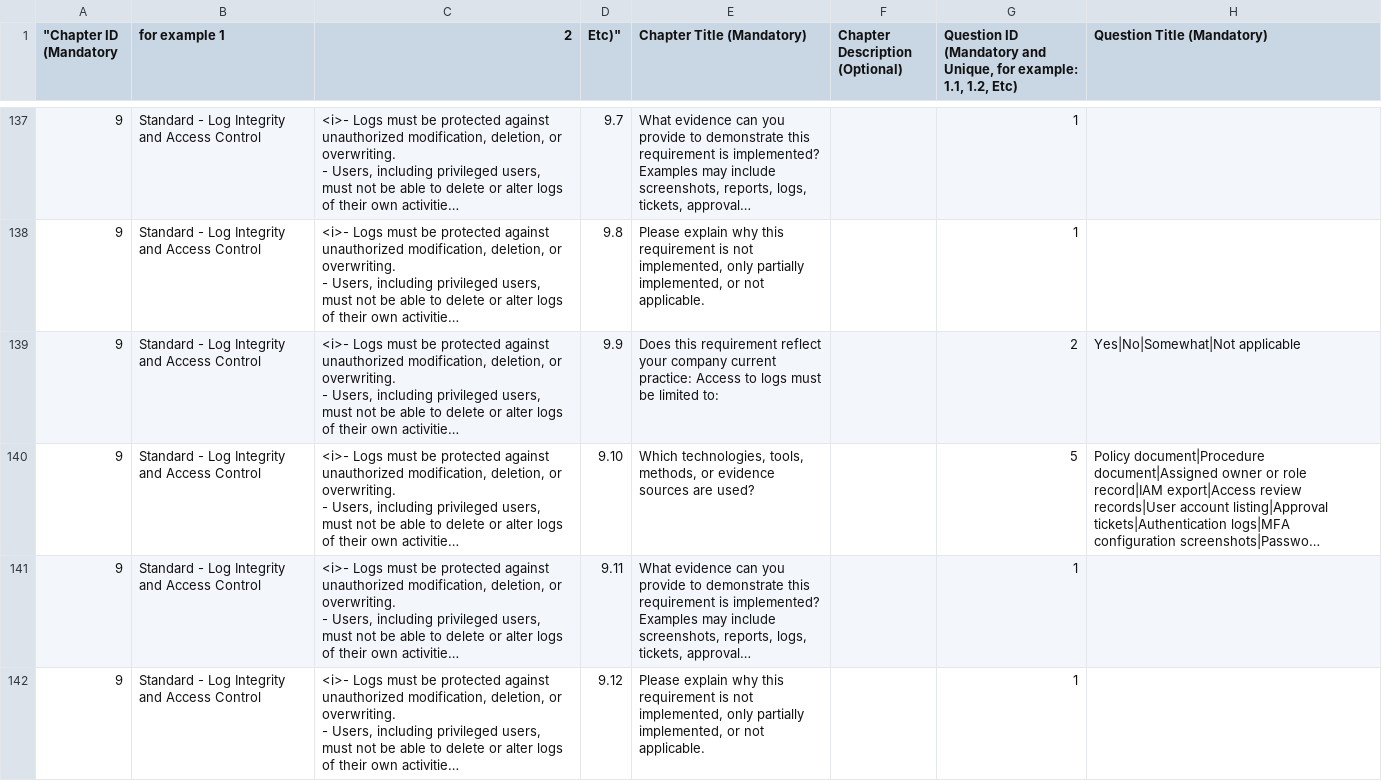
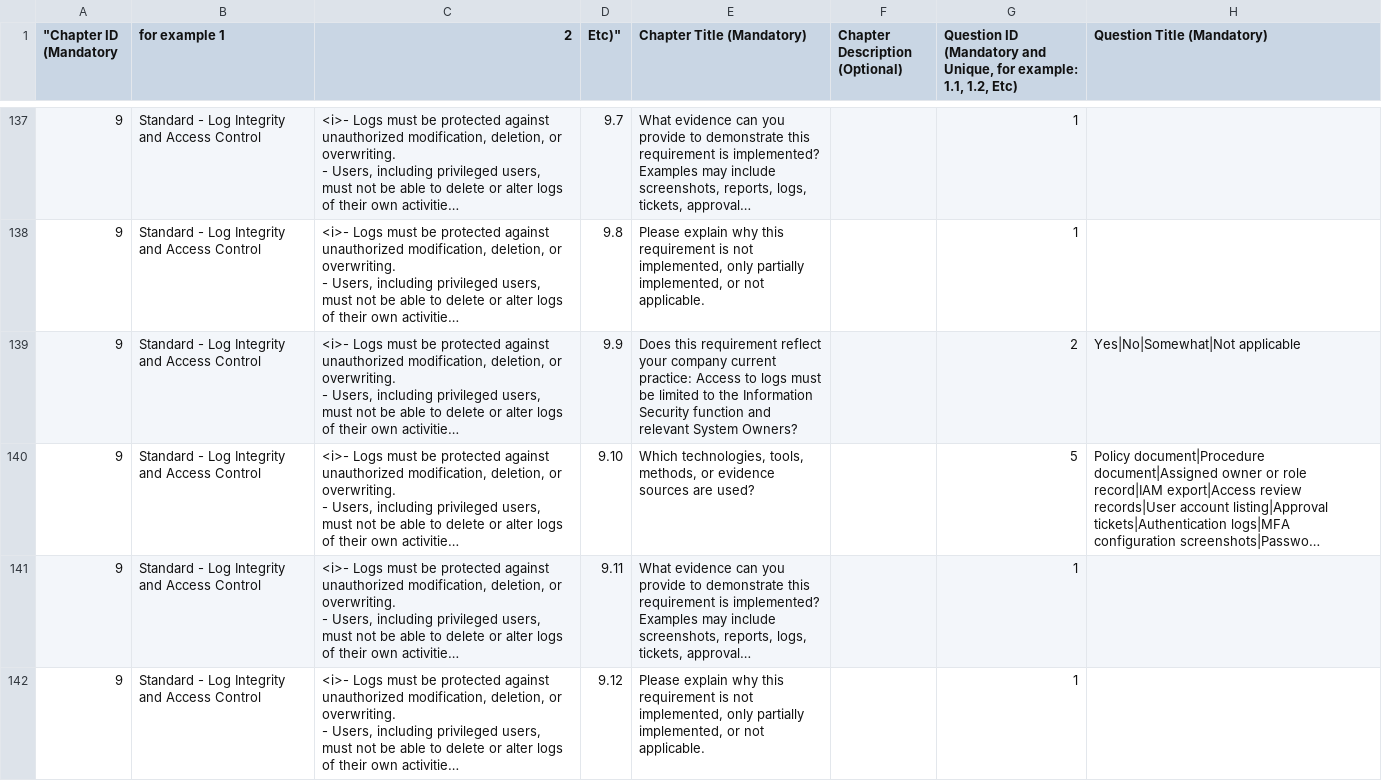
Before and after one commit to eramba/templates, a CSV file: GRC Templates/Online Assessments/Log Management Policy - Online Assessment Questions.csv, drawn as a sheet; only a part is shown, gaps mark what is left out; long unchanged cells end in …; the diff covers the shown part only; the diff names each change by its address in the sheet, - before the commit and + after, or states it on an @@ line.

```diff
--- a/GRC Templates/Online Assessments/Log Management Policy - Online Assessment Questions.csv
+++ b/GRC Templates/Online Assessments/Log Management Policy - Online Assessment Questions.csv
-E139 (Chapter Title (Mandatory)): …be limited to:
+E139 (Chapter Title (Mandatory)): …be limited to the Information Security function and relevant System Owners?
```
Also changed, not shown: 23 edited cells elsewhere in this file, GRC Templates/Online Assessments/Business Continuity Policy - Online Assessment Questions.csv, GRC Templates/Online Assessments/Incident Management Policy - Online Assessment Questions.csv, 14 other files.
